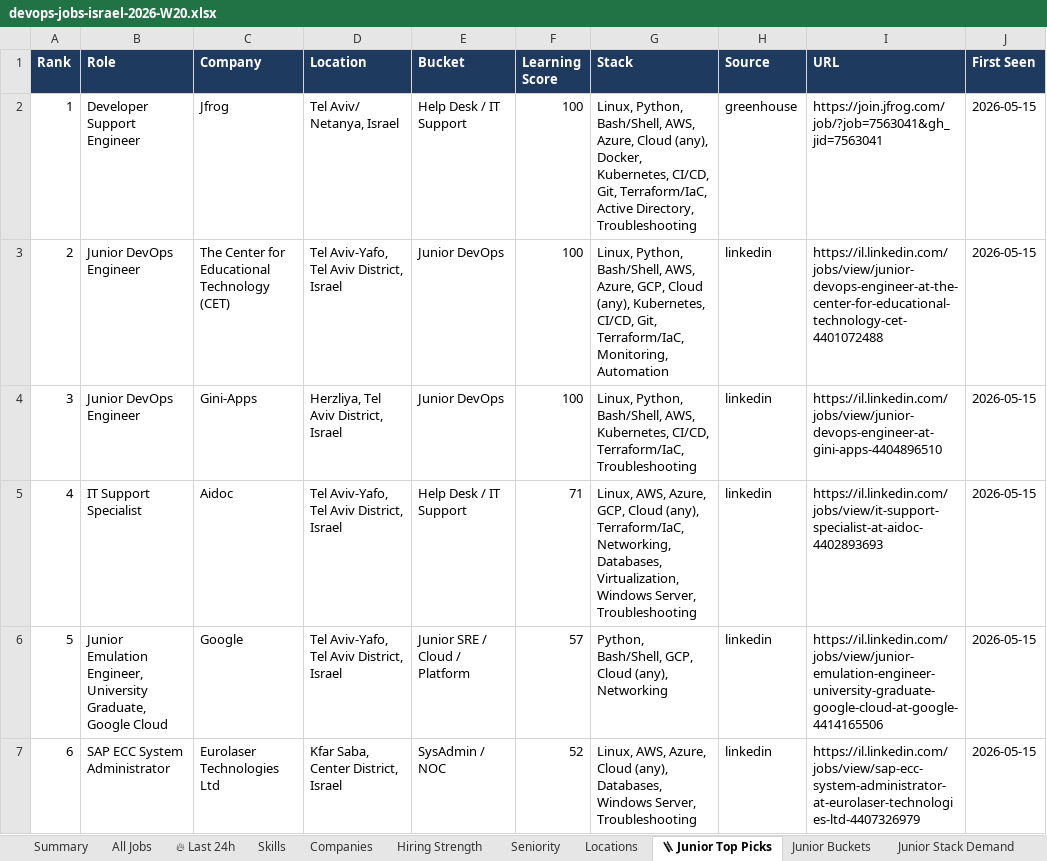
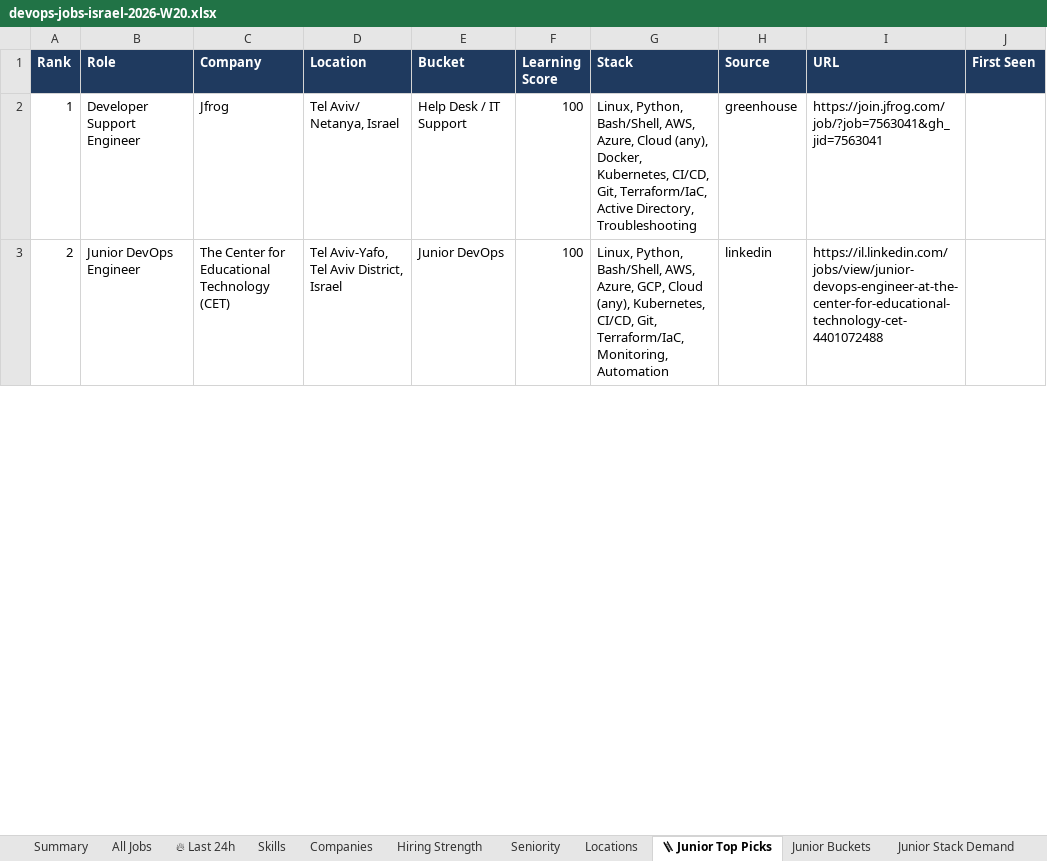
Before and after one commit to OrelBello/devops-market-data, an Excel workbook: reports/devops-jobs-israel-2026-W20.xlsx, sheet 🪜 Junior Top Picks, drawn as a sheet; only a part is shown; values as stored, in another font and other column widths than the file's, no borders; removed rows and columns are numbered as before the commit, all else as after; the diff covers the shown part only; the diff names each change by its address in the sheet, - before the commit and + after, or states it on an @@ line.

```diff
--- a/reports/devops-jobs-israel-2026-W20.xlsx (sheet 🪜 Junior Top Picks)
+++ b/reports/devops-jobs-israel-2026-W20.xlsx (sheet 🪜 Junior Top Picks)
-J2:J3 (First Seen): 2026-05-15
+J2:J3 (First Seen): (empty)
-row 4: 3 | Junior DevOps Engineer | Gini-Apps | Herzliya, Tel Aviv District, Israel | Junior DevOps | 100 | Linux, Python, Bash/Shell, AWS, Kubernetes, CI/CD, Terraform/IaC, Troubleshooting | linkedin | https://il.linkedin.com/jobs/view/junior-devops-engineer-at-gini-apps-4404896510 | 2026-05-15
-row 5: 4 | IT Support Specialist | Aidoc | Tel Aviv-Yafo, Tel Aviv District, Israel | Help Desk / IT Support | 71 | Linux, AWS, Azure, GCP, Cloud (any), Terraform/IaC, Networking, Databases, Virtualization, Windows Server, Troubleshooting | linkedin | https://il.linkedin.com/jobs/view/it-support-specialist-at-aidoc-4402893693 | 2026-05-15
-row 6: 5 | Junior Emulation Engineer, University Graduate, Google Cloud | Google | Tel Aviv-Yafo, Tel Aviv District, Israel | Junior SRE / Cloud / Platform | 57 | Python, Bash/Shell, GCP, Cloud (any), Networking | linkedin | https://il.linkedin.com/jobs/view/junior-emulation-engineer-university-graduate-google-cloud-at-google-4414165506 | 2026-05-15
-row 7: 6 | SAP ECC System Administrator | Eurolaser Technologies Ltd | Kfar Saba, Center District, Israel | SysAdmin / NOC | 52 | Linux, AWS, Azure, Cloud (any), Databases, Windows Server, Troubleshooting | linkedin | https://il.linkedin.com/jobs/view/sap-ecc-system-administrator-at-eurolaser-technologies-ltd-4407326979 | 2026-05-15
```
Also changed, not shown: 3 added rows, 12 removed rows, 2 edited cells and row numbers in column A elsewhere in this sheet, sheet All Jobs, sheet 🔥 Last 24h, sheet Junior Stack Demand, sheet Hiring Strength, sheet Companies, sheet Diagnostics, 5 more sheets, 14 other files.
